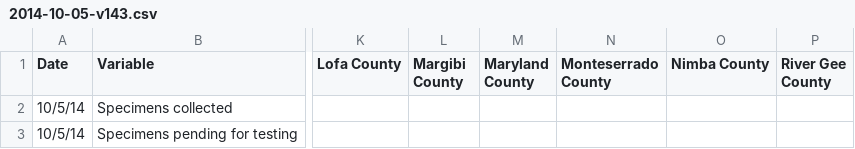
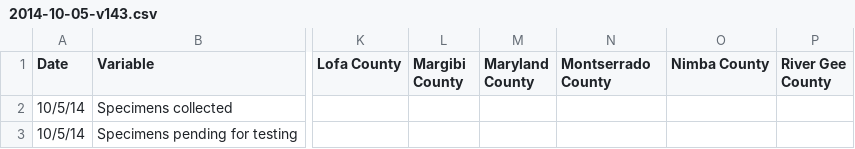
Before and after one commit to cmrivers/ebola, a CSV file: liberia_data/2014-10-05-v143.csv, drawn as a sheet; only a part is shown, gaps mark what is left out; the diff names each change by its address in the sheet, - before the commit and + after, or states it on an @@ line.

```diff
--- a/liberia_data/2014-10-05-v143.csv
+++ b/liberia_data/2014-10-05-v143.csv
-N1: Monteserrado County
+N1: Montserrado County
```
Also changed, not shown: liberia_data/2014-10-07-v145.csv, liberia_data/2014-10-08-v146.csv, 4 other files.
